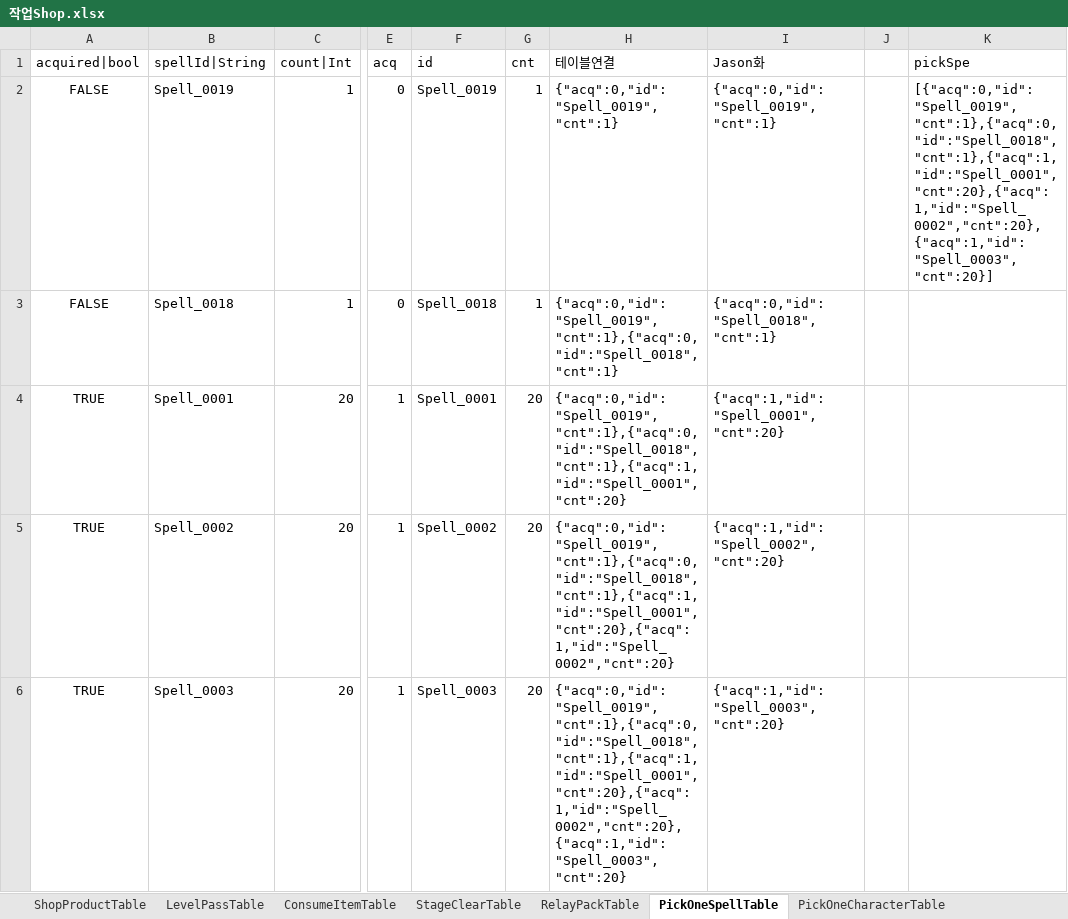
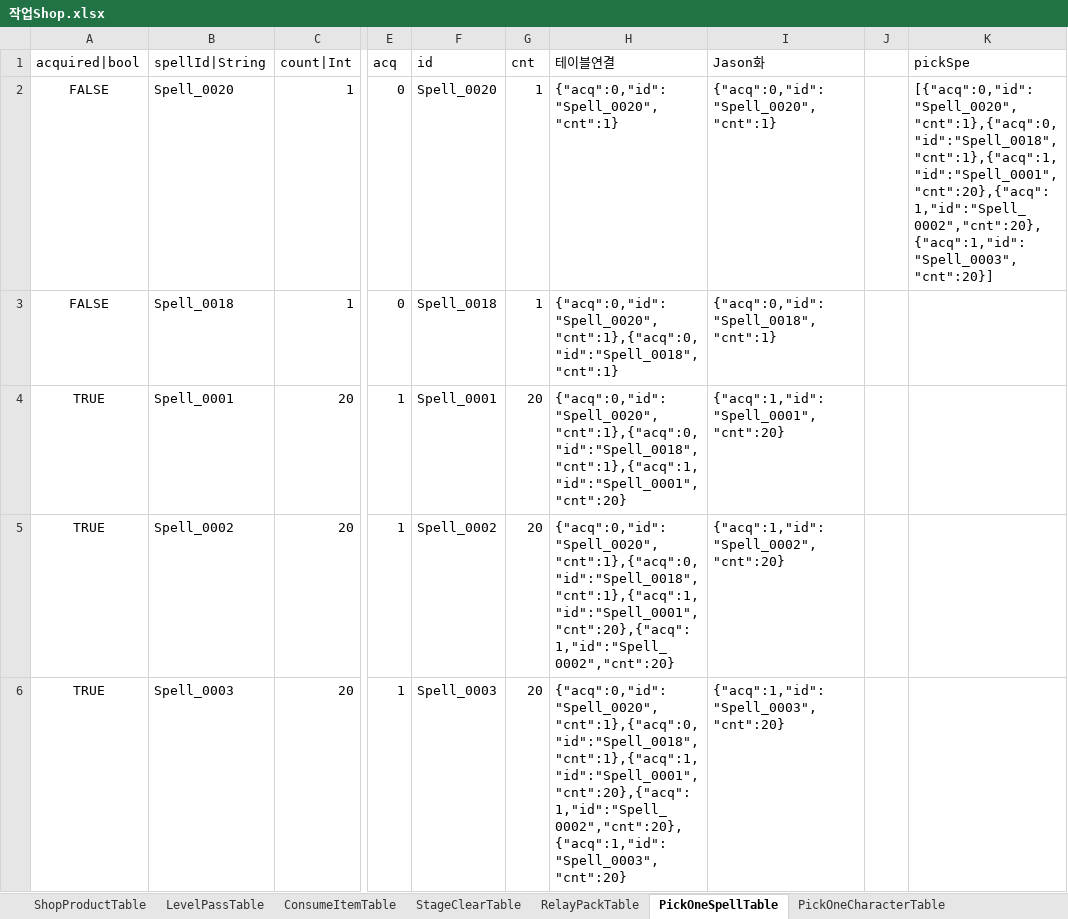
Before and after one commit to hayannal/ProjectNameless, an Excel workbook: Excel/작업Shop.xlsx, sheet PickOneSpellTable, drawn as a sheet; only a part is shown, gaps mark what is left out; values as stored, in another font and other column widths than the file's, no borders; the diff names each change by its address in the sheet, - before the commit and + after, or states it on an @@ line.

```diff
--- a/Excel/작업Shop.xlsx (sheet PickOneSpellTable)
+++ b/Excel/작업Shop.xlsx (sheet PickOneSpellTable)
-B2 (spellId|String): Spell_0019
+B2 (spellId|String): Spell_0020
-F2 (id): Spell_0019
+F2 (id): Spell_0020
-H2 (테이블연결): {"acq":0,"id":"Spell_0019","cnt":1}
+H2 (테이블연결): {"acq":0,"id":"Spell_0020","cnt":1}
-I2 (Jason화): {"acq":0,"id":"Spell_0019","cnt":1}
+I2 (Jason화): {"acq":0,"id":"Spell_0020","cnt":1}
-K2 (pickSpe): [{"acq":0,"id":"Spell_0019","cnt":1},{"acq":0,"id":"Spell_0018","cnt":1},{"acq":1,"id":"Spell_0001","cnt":20},{"acq":1,"id":"Spell_0002","cnt":20},{"acq":1,"id":"Spell_0003","cnt":20}]
+K2 (pickSpe): [{"acq":0,"id":"Spell_0020","cnt":1},{"acq":0,"id":"Spell_0018","cnt":1},{"acq":1,"id":"Spell_0001","cnt":20},{"acq":1,"id":"Spell_0002","cnt":20},{"acq":1,"id":"Spell_0003","cnt":20}]
-H3 (테이블연결): {"acq":0,"id":"Spell_0019","cnt":1},{"acq":0,"id":"Spell_0018","cnt":1}
+H3 (테이블연결): {"acq":0,"id":"Spell_0020","cnt":1},{"acq":0,"id":"Spell_0018","cnt":1}
-H4 (테이블연결): {"acq":0,"id":"Spell_0019","cnt":1},{"acq":0,"id":"Spell_0018","cnt":1},{"acq":1,"id":"Spell_0001","cnt":20}
+H4 (테이블연결): {"acq":0,"id":"Spell_0020","cnt":1},{"acq":0,"id":"Spell_0018","cnt":1},{"acq":1,"id":"Spell_0001","cnt":20}
-H5 (테이블연결): {"acq":0,"id":"Spell_0019","cnt":1},{"acq":0,"id":"Spell_0018","cnt":1},{"acq":1,"id":"Spell_0001","cnt":20},{"acq":1,"id":"Spell_0002","cnt":20}
+H5 (테이블연결): {"acq":0,"id":"Spell_0020","cnt":1},{"acq":0,"id":"Spell_0018","cnt":1},{"acq":1,"id":"Spell_0001","cnt":20},{"acq":1,"id":"Spell_0002","cnt":20}
-H6 (테이블연결): {"acq":0,"id":"Spell_0019","cnt":1},{"acq":0,"id":"Spell_0018","cnt":1},{"acq":1,"id":"Spell_0001","cnt":20},{"acq":1,"id":"Spell_0002","cnt":20},{"acq":1,"id":"Spell_0003","cnt":20}
+H6 (테이블연결): {"acq":0,"id":"Spell_0020","cnt":1},{"acq":0,"id":"Spell_0018","cnt":1},{"acq":1,"id":"Spell_0001","cnt":20},{"acq":1,"id":"Spell_0002","cnt":20},{"acq":1,"id":"Spell_0003","cnt":20}
```
Also changed, not shown: Excel/Shop.xlsx, 1 other file.
